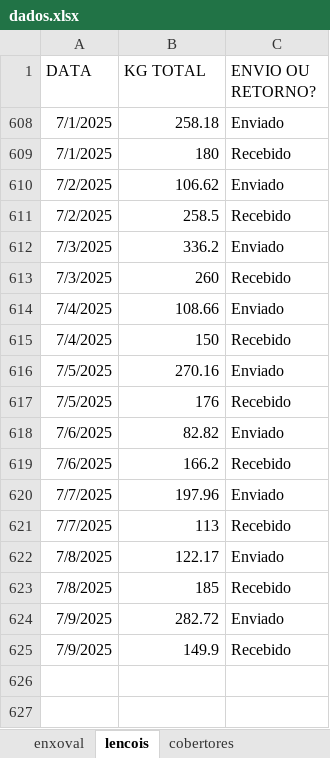
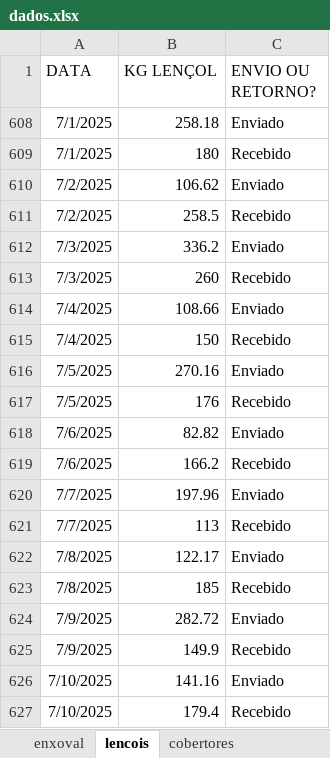
Before and after one commit to Piber22/controles, an Excel workbook: dados/dados.xlsx, sheet lencois, drawn as a sheet; values as stored, in another font and other column widths than the file's, no borders; table styles not drawn; the diff names each change by its address in the sheet, - before the commit and + after, or states it on an @@ line.

```diff
--- a/dados/dados.xlsx (sheet lencois)
+++ b/dados/dados.xlsx (sheet lencois)
-B1: KG TOTAL
+B1: KG LENÇOL
+row 626: 7/10/2025 | 141.16 | Enviado
+row 627: 7/10/2025 | 179.4 | Recebido
```
Also changed, not shown: sheet cobertores, sheet enxoval.
